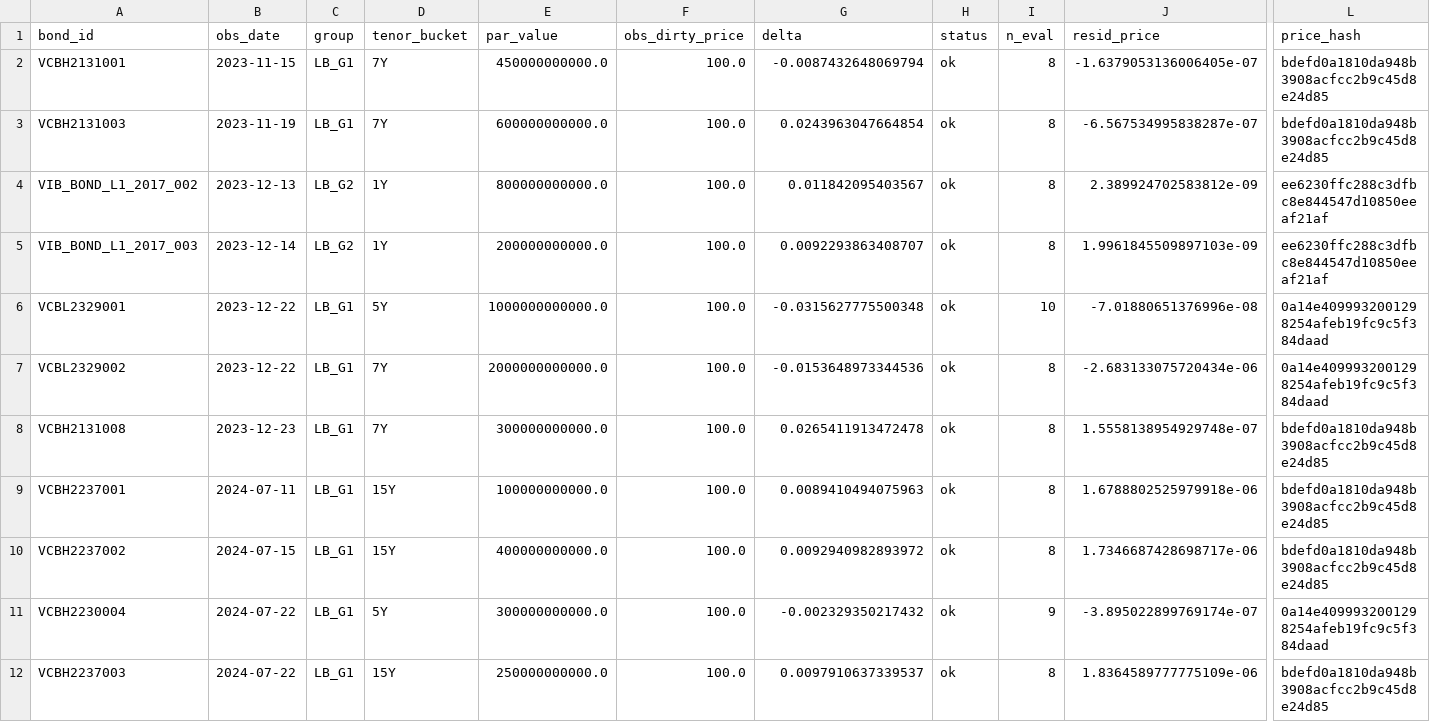
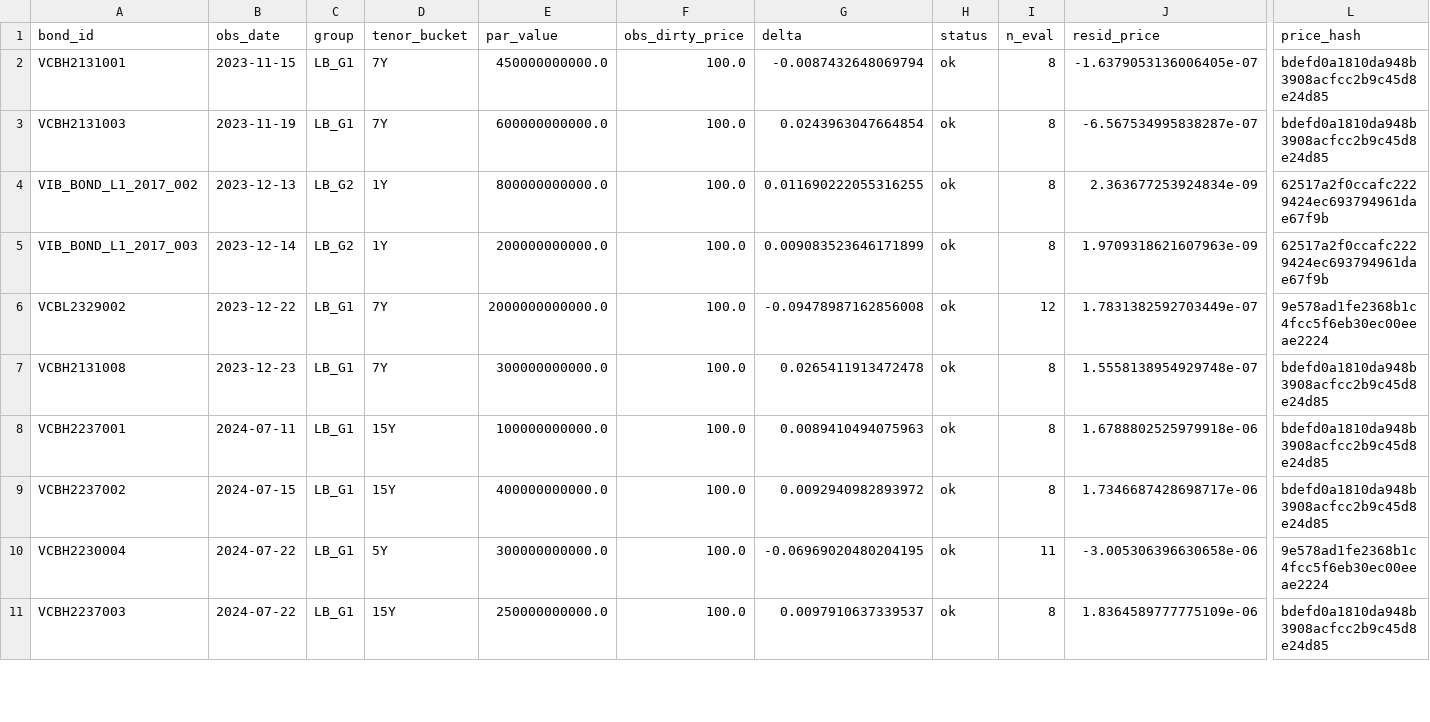
Before and after one commit to tnle0108/call_put_SNH, a CSV file: datasets/spread/tier2_spread_calibrated.csv, drawn as a sheet; only a part is shown, gaps mark what is left out; removed rows and columns are numbered as before the commit, all else as after; rows hold the shown columns only; the diff covers the shown part only; the diff names each change by its address in the sheet, - before the commit and + after, or states it on an @@ line.

```diff
--- a/datasets/spread/tier2_spread_calibrated.csv
+++ b/datasets/spread/tier2_spread_calibrated.csv
-G4 (delta): 0.011842095403567
+G4 (delta): 0.011690222055316255
-J4 (resid_price): 2.389924702583812e-09
+J4 (resid_price): 2.363677253924834e-09
-L4:L5 (price_hash): ee6230ffc288c3dfbc8e844547d10850eeaf21af
+L4:L5 (price_hash): 62517a2f0ccafc2229424ec693794961dae67f9b
-G5 (delta): 0.0092293863408707
+G5 (delta): 0.009083523646171899
-J5 (resid_price): 1.9961845509897103e-09
+J5 (resid_price): 1.9709318621607963e-09
-row 6: VCBL2329001 | 2023-12-22 | LB_G1 | 5Y | 1000000000000.0 | 100.0 | -0.0315627775500348 | ok | 10 | -7.01880651376996e-08 | 0a14e4099932001298254afeb19fc9c5f384daad
-G6 (delta): -0.0153648973344536
+G6 (delta): -0.09478987162856008
-I6 (n_eval): 8
+I6 (n_eval): 12
-J6 (resid_price): -2.683133075720434e-06
+J6 (resid_price): 1.7831382592703449e-07
-L6 (price_hash): 0a14e4099932001298254afeb19fc9c5f384daad
+L6 (price_hash): 9e578ad1fe2368b1c4fcc5f6eb30ec00eeae2224
-G10 (delta): -0.002329350217432
+G10 (delta): -0.06969020480204195
-I10 (n_eval): 9
+I10 (n_eval): 11
-J10 (resid_price): -3.895022899769174e-07
+J10 (resid_price): -3.005306396630658e-06
-L10 (price_hash): 0a14e4099932001298254afeb19fc9c5f384daad
+L10 (price_hash): 9e578ad1fe2368b1c4fcc5f6eb30ec00eeae2224
```
Also changed, not shown: 8 removed rows and 14 edited cells elsewhere in this file, datasets/raw/bond placeholder.csv, datasets/raw/nontier2_price_obs.csv, 10 other files.
